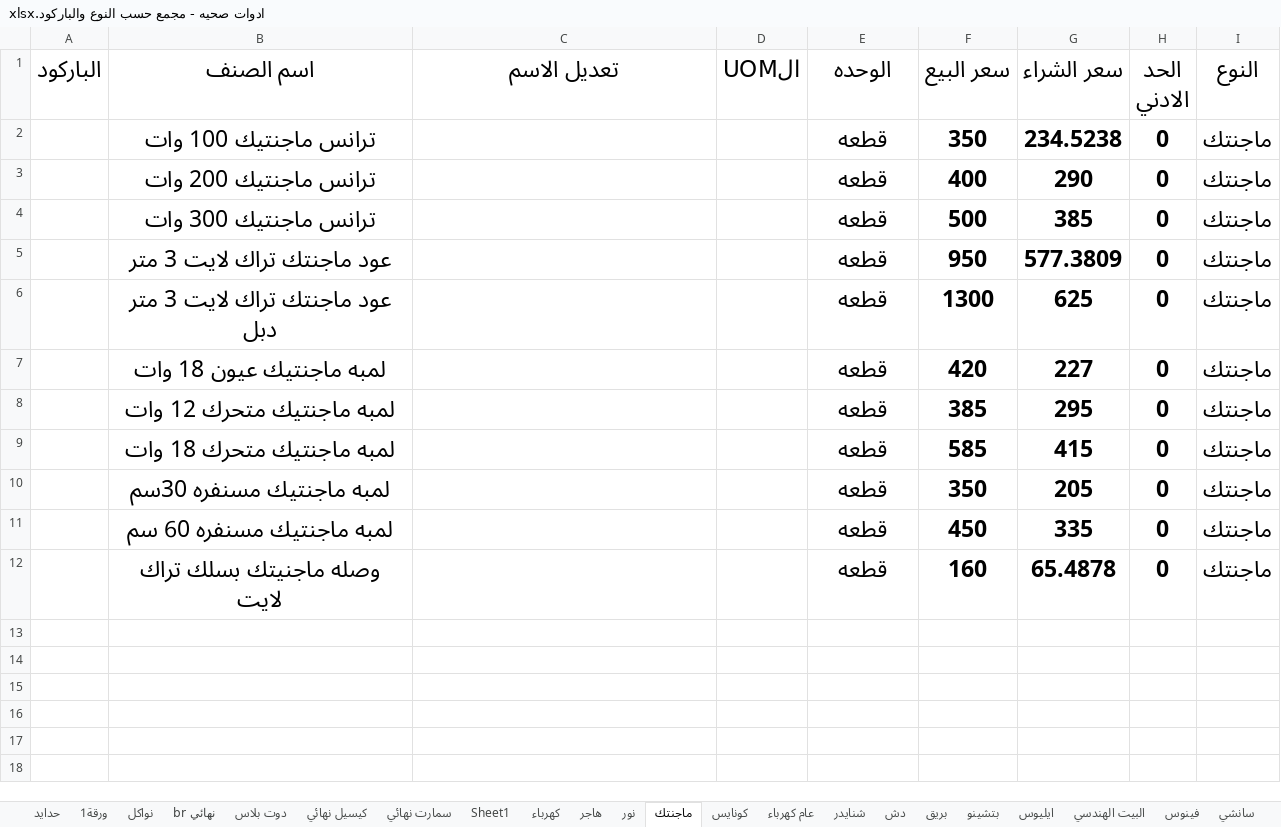
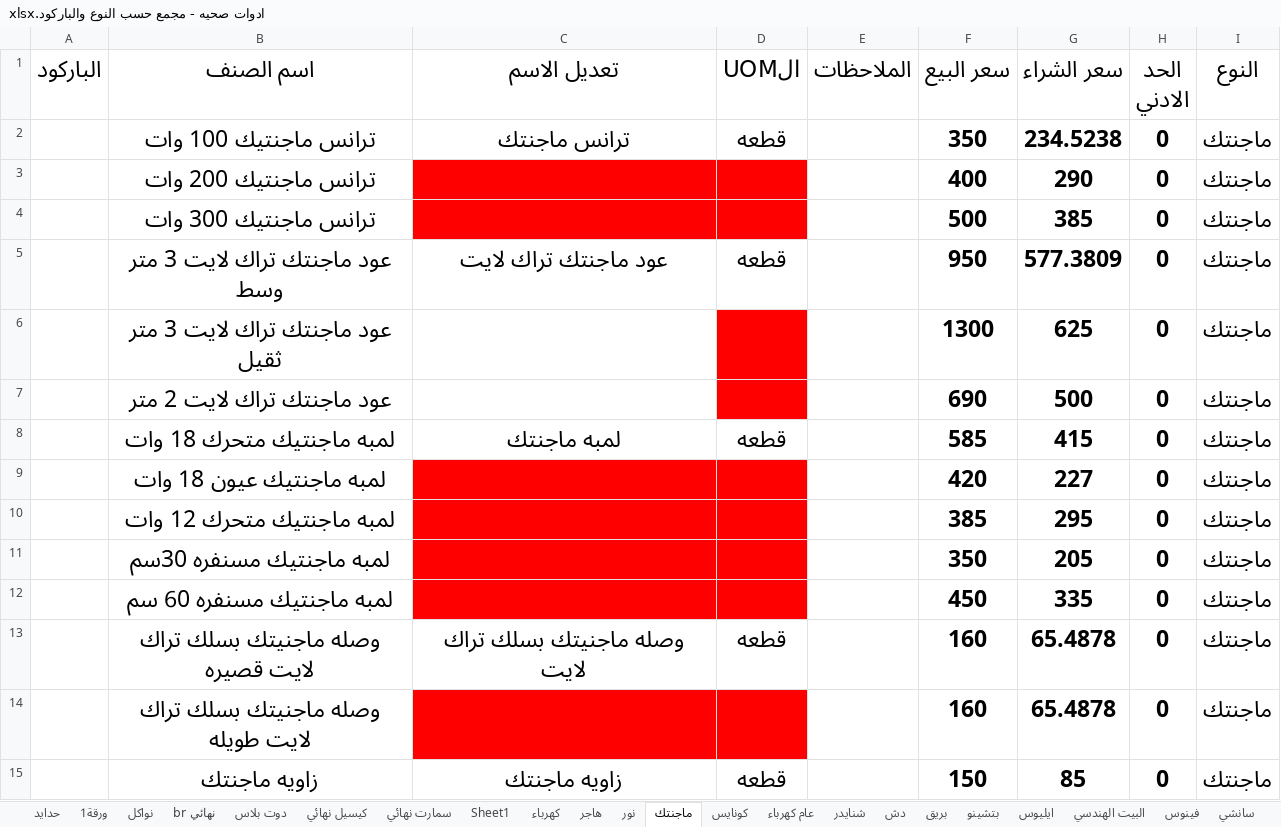
Before and after one commit to ahmedadeliteng/work, an Excel workbook: بنيان/اصناف تعديل لERPNEXT/ادوات صحيه - مجمع حسب النوع والباركود.xlsx, sheet ماجنتك, drawn as a sheet; values as stored, in another font and other column widths than the file's, no borders; removed rows and columns are numbered as before the commit, all else as after; the diff names each change by its address in the sheet, - before the commit and + after, or states it on an @@ line.

```diff
--- a/بنيان/اصناف تعديل لERPNEXT/ادوات صحيه - مجمع حسب النوع والباركود.xlsx (sheet ماجنتك)
+++ b/بنيان/اصناف تعديل لERPNEXT/ادوات صحيه - مجمع حسب النوع والباركود.xlsx (sheet ماجنتك)
-E1: الوحده
+E1: الملاحظات
-C2 (تعديل الاسم): (empty)
+C2 (تعديل الاسم): ترانس ماجنتك
-D2 (الUOM): (empty)
+D2 (الUOM): قطعه
-E2:E6 (الملاحظات): قطعه
+E2:E6 (الملاحظات): (empty)
-C3:D4 fill: none
+C3:D4 fill: #FF0000
-B5 (اسم الصنف): عود ماجنتك تراك لايت 3 متر
+B5 (اسم الصنف): عود ماجنتك تراك لايت 3 متر وسط
-C5 (تعديل الاسم): (empty)
+C5 (تعديل الاسم): عود ماجنتك تراك لايت
-D5 (الUOM): (empty)
+D5 (الUOM): قطعه
-B6 (اسم الصنف): عود ماجنتك تراك لايت 3 متر دبل
+B6 (اسم الصنف): عود ماجنتك تراك لايت 3 متر ثقيل
-D6 fill: none
+D6 fill: #FF0000
+row 7:  | عود ماجنتك تراك لايت 2 متر |  |  |  | 690 | 500 | 0 | ماجنتك
+row 8:  | لمبه ماجنتيك متحرك 18 وات | لمبه ماجنتك | قطعه |  | 585 | 415 | 0 | ماجنتك
-C9:D10 fill: none
+C9:D10 fill: #FF0000
-E9:E10 (الملاحظات): قطعه
+E9:E10 (الملاحظات): (empty)
-row 9:  | لمبه ماجنتيك متحرك 18 وات |  |  | قطعه | 585 | 415 | 0 | ماجنتك
-C11:D12 fill: none
+C11:D12 fill: #FF0000
-E11:E12 (الملاحظات): قطعه
+E11:E12 (الملاحظات): (empty)
+row 13:  | وصله ماجنيتك بسلك تراك لايت قصيره | وصله ماجنيتك بسلك تراك لايت | قطعه |  | 160 | 65.4878 | 0 | ماجنتك
-B14 (اسم الصنف): وصله ماجنيتك بسلك تراك لايت
+B14 (اسم الصنف): وصله ماجنيتك بسلك تراك لايت طويله
-C14:D14 fill: none
+C14:D14 fill: #FF0000
-E14 (الملاحظات): قطعه
+E14 (الملاحظات): (empty)
+row 15:  | زاويه ماجنتك | زاويه ماجنتك | قطعه |  | 150 | 85 | 0 | ماجنتك
```
Also changed, not shown: sheet ILOCK, sheet دش, sheet سانشي, sheet شنايدر, sheet نور, sheet كونايس, 4 more sheets, other sheet tabs, بنيان/اصناف تعديل لERPNEXT/بويات.xlsx, 2 other files.
